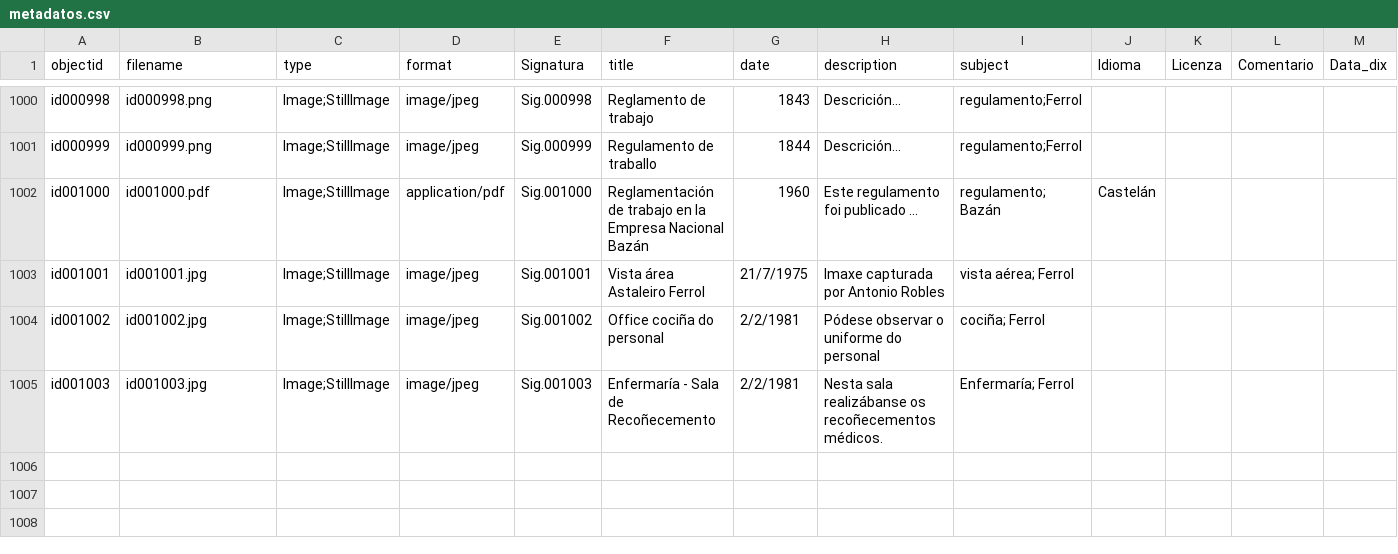
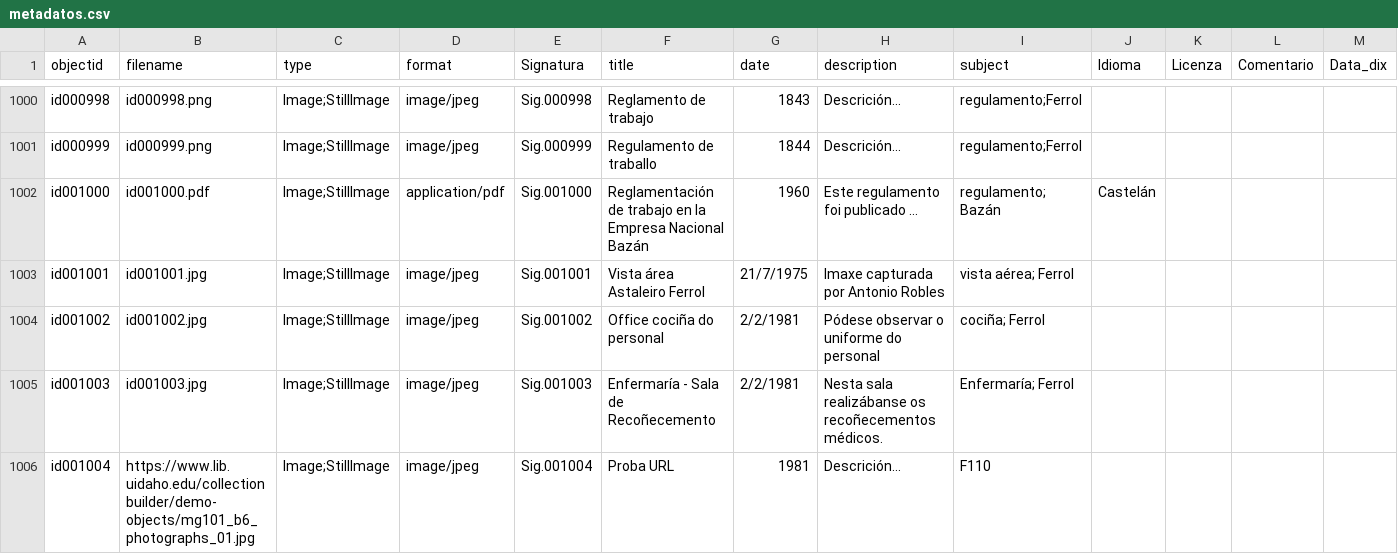
Before and after one commit to lpitac/memoria_virtual, a CSV file: _data/metadatos.csv, drawn as a sheet; only a part is shown, gaps mark what is left out; rows hold the shown columns only; the diff names each change by its address in the sheet, - before the commit and + after, or states it on an @@ line.

Commit message:
Update metadatos.csv

```diff
--- a/_data/metadatos.csv
+++ b/_data/metadatos.csv
+row 1006: id001004 | https://www.lib.uidaho.edu/collectionbuilder/demo-objects/mg101_b6_photographs_01.jpg | Image;StillImage | image/jpeg | Sig.001004 | Proba URL | 1981 | Descrición... | F110
```
